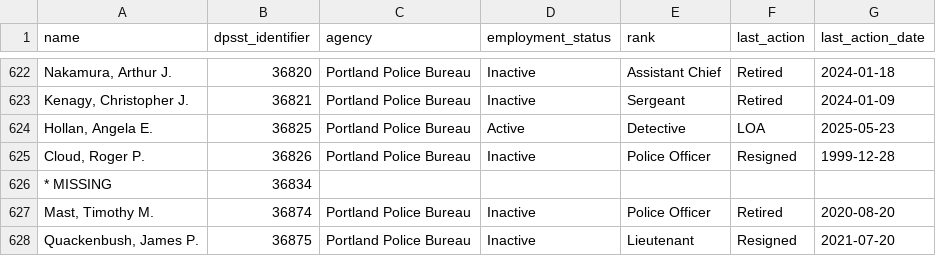
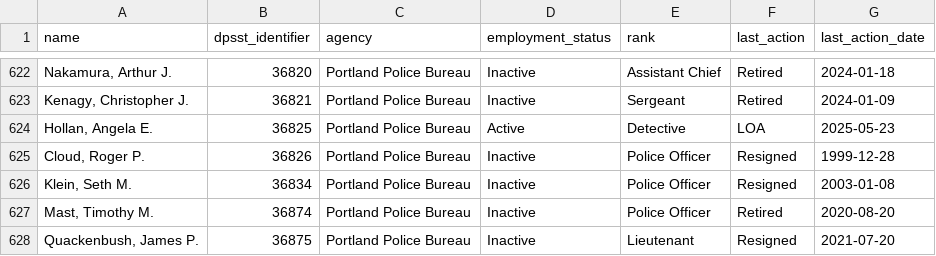
Before and after one commit to PDX-Police-Accountability/dpsst-data, a TSV file: officers/summary/officer-transcripts.tsv, drawn as a sheet; only a part is shown, gaps mark what is left out.

```diff
--- a/officers/summary/officer-transcripts.tsv
+++ b/officers/summary/officer-transcripts.tsv
@@ -625,3 +625,3 @@ Hollan, Angela E.	36825	Portland Police Bureau	Active	Detective	LOA	2025-05-23
 Cloud, Roger P.	36826	Portland Police Bureau	Inactive	Police Officer	Resigned	1999-12-28
-* MISSING	36834	""	""	""	""	""
+Klein, Seth M.	36834	Portland Police Bureau	Inactive	Police Officer	Resigned	2003-01-08
 Mast, Timothy M.	36874	Portland Police Bureau	Inactive	Police Officer	Retired	2020-08-20
```
Also changed, not shown: officers/summary/officer-transcripts-inactive.tsv, 12 other files.
